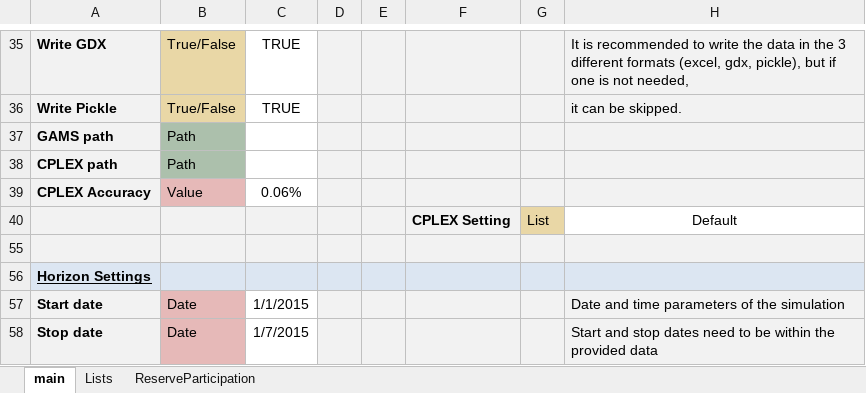
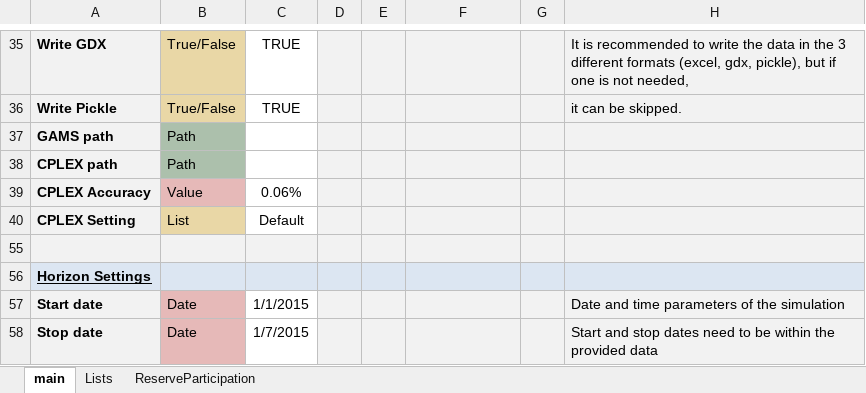
Before and after one commit to energy-modelling-toolkit/Dispa-SET, an Excel workbook: ConfigFiles/ConfigTest.xlsx, sheet main, drawn as a sheet; only a part is shown, gaps mark what is left out; values as stored, in another font and other column widths than the file's, no borders; conditional formats not drawn; removed rows and columns are numbered as before the commit, all else as after; the diff names each change by its address in the sheet, - before the commit and + after, or states it on an @@ line.

Commit message:
fix(config): fixed the placement of CPLEX setting in the test configuration file

```diff
--- a/ConfigFiles/ConfigTest.xlsx (sheet main)
+++ b/ConfigFiles/ConfigTest.xlsx (sheet main)
-row 40:  |  |  |  |  | CPLEX Setting | List | Default
+row 40: CPLEX Setting | List | Default
```
